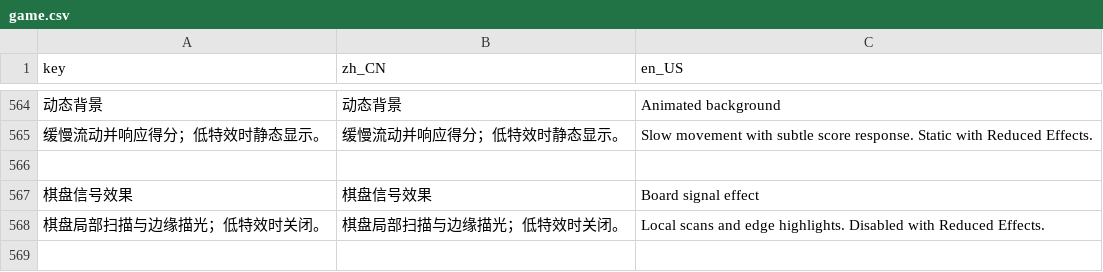
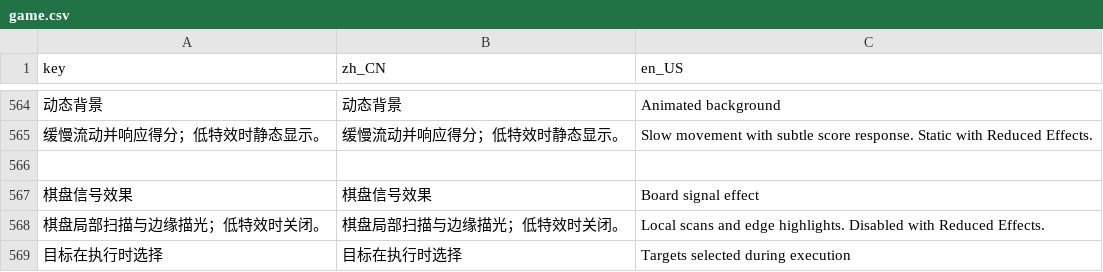
Before and after one commit to LiGameAcademy/GodotRogueMatcher, a CSV file: localization/game.csv, drawn as a sheet; only a part is shown, gaps mark what is left out; the diff names each change by its address in the sheet, - before the commit and + after, or states it on an @@ line.

```diff
--- a/localization/game.csv
+++ b/localization/game.csv
+row 569: 目标在执行时选择 | 目标在执行时选择 | Targets selected during execution
```
Also changed, not shown: 32 other files.
